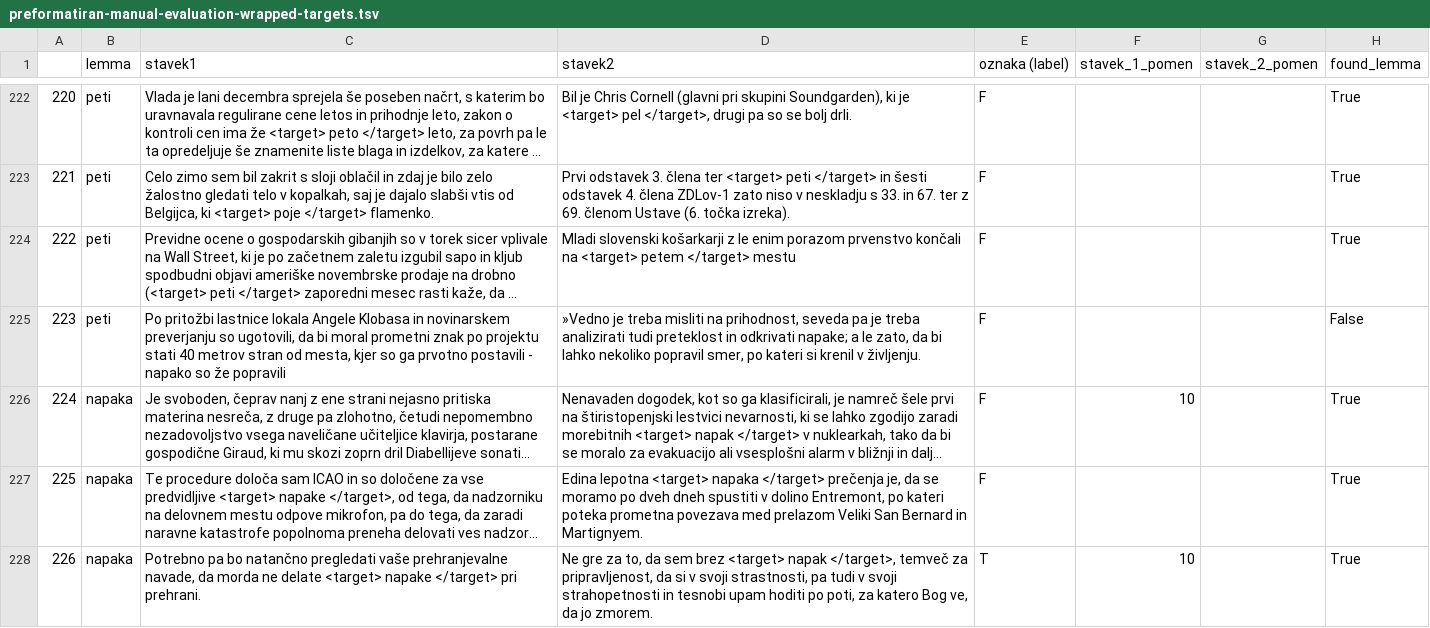
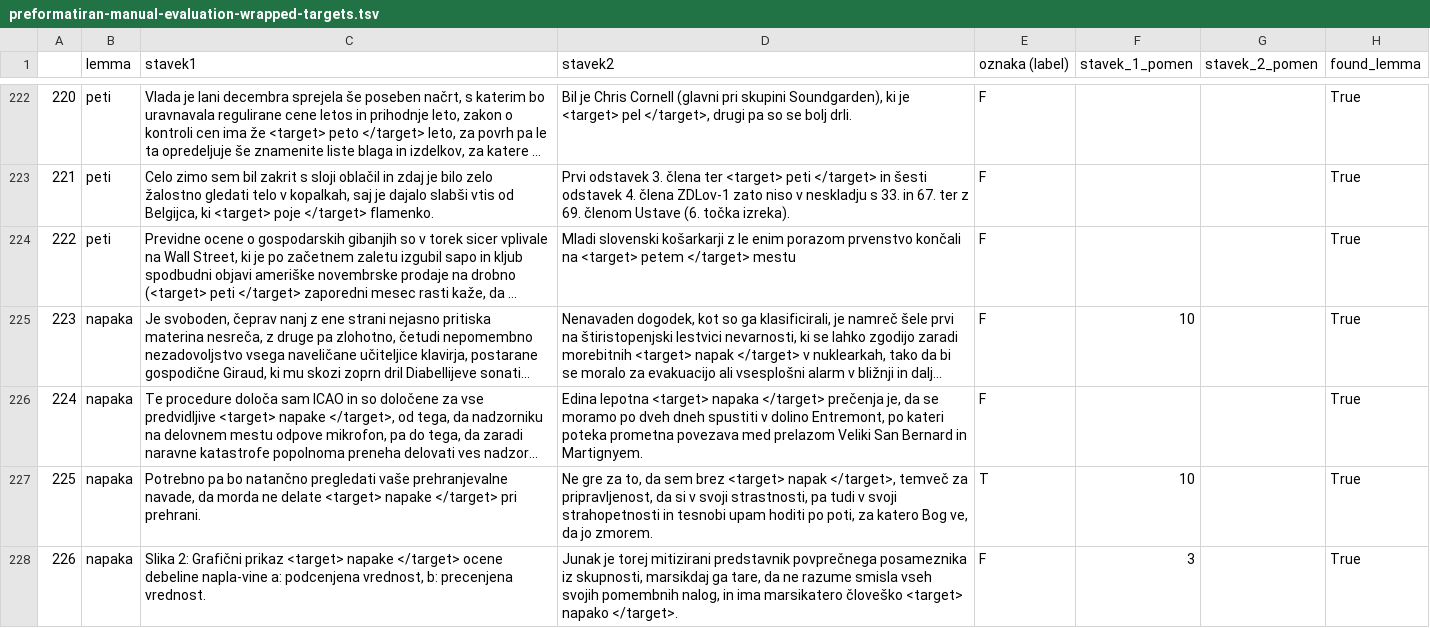
Before and after one commit to UL-FRI-NLP-Course-2022-23/nlp-course-digiling, a TSV file: iskanje-lem/polisemne-leme-in-stavki/preformatiran-manual-evaluation-wrapped-targets.tsv, drawn as a sheet; only a part is shown, gaps mark what is left out; the shorter side is filled out with more unchanged rows; long unchanged cells end in …; removed rows and columns are numbered as before the commit, all else as after; the diff names each change by its address in the sheet, - before the commit and + after, or states it on an @@ line.

Commit message:
fixed manual evaluation

```diff
--- a/iskanje-lem/polisemne-leme-in-stavki/preformatiran-manual-evaluation-wrapped-targets.tsv
+++ b/iskanje-lem/polisemne-leme-in-stavki/preformatiran-manual-evaluation-wrapped-targets.tsv
-row 225: 223 | peti | Po pritožbi lastnice lokala Angele Klobasa in novinarskem preverjanju so ugotovili, da bi moral prometni znak po projektu stati 40 metrov stran od mesta, kjer so ga prvotno postavili - napako so že popravili | »Vedno je treba misliti na prihodnost, seveda pa je treba analizirati tudi preteklost in odkrivati napake; a le zato, da bi lahko nekoliko popravil smer, po kateri si krenil v življenju. | F |  |  | False
@@ column A renumbered from row 225 down @@
```
